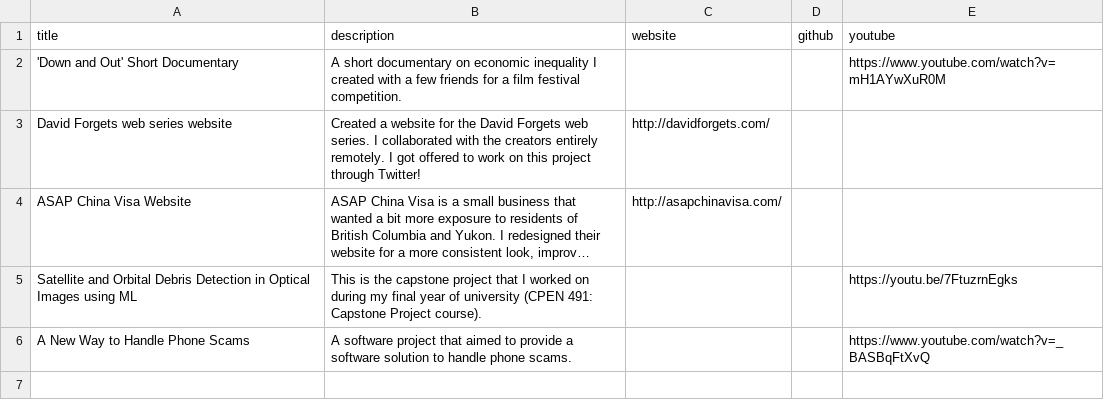
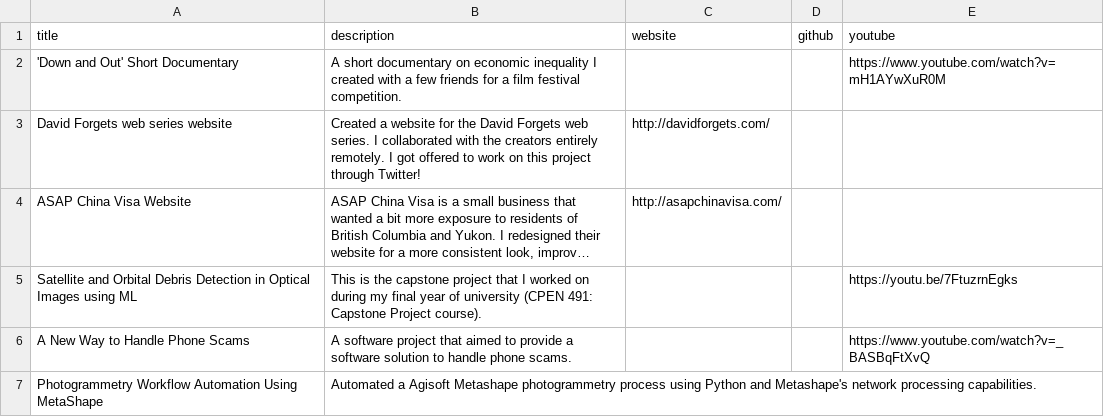
Before and after one commit to mikeym88/mikeym88.github.io, a CSV file: _data/projects.csv, drawn as a sheet; long unchanged cells end in ….

Commit message:
Add Metashape automation project to project list

```diff
--- a/_data/projects.csv
+++ b/_data/projects.csv
@@ -6 +6,2 @@ Satellite and Orbital Debris Detection in Optical Images using ML,This is the ca
 A New Way to Handle Phone Scams,A software project that aimed to provide a software solution to handle phone scams.,,,https://www.youtube.com/watch?v=_BASBqFtXvQ
+Photogrammetry Workflow Automation Using MetaShape, Automated a Agisoft Metashape photogrammetry process using Python and Metashape's network processing capabilities.,,,
```
